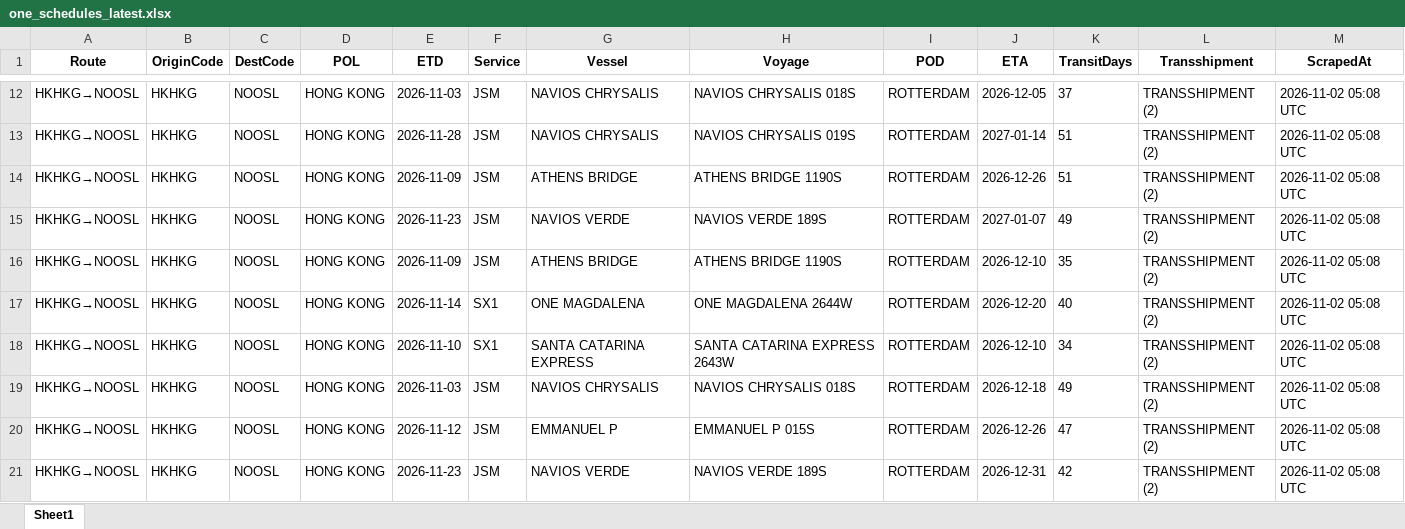
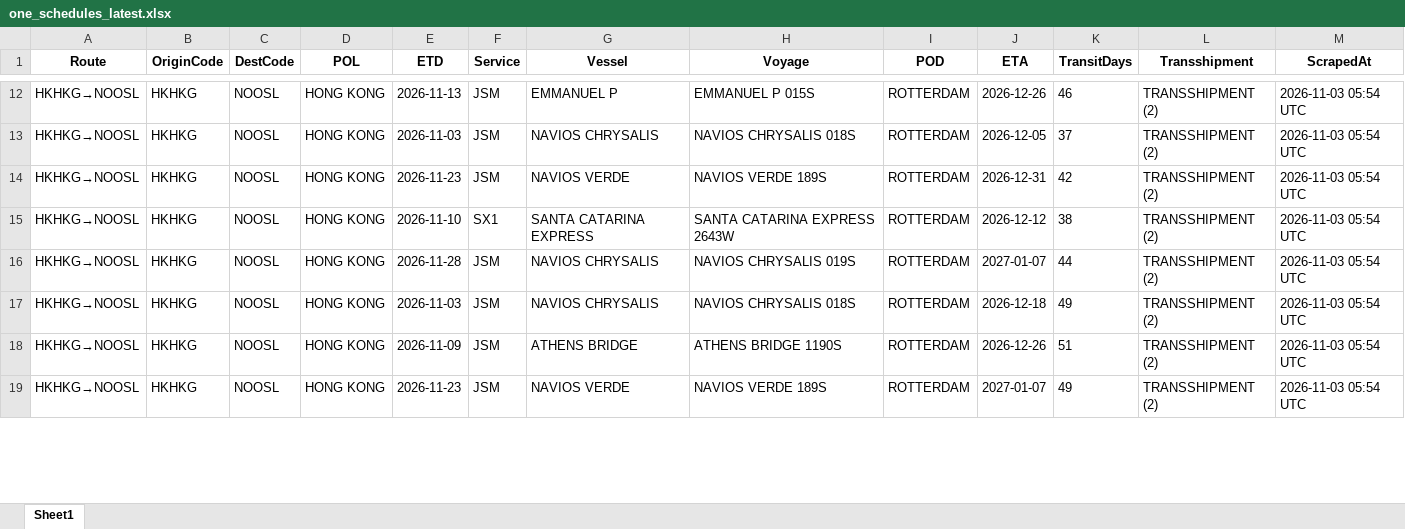
Before and after one commit to Arthur202608/esl-schedule-fetcher, an Excel workbook: output/one_schedules_latest.xlsx, sheet Sheet1, drawn as a sheet; only a part is shown, gaps mark what is left out; values as stored, in another font and other column widths than the file's, no borders; removed rows and columns are numbered as before the commit, all else as after; the diff covers the shown part only; the diff names each change by its address in the sheet, - before the commit and + after, or states it on an @@ line.

```diff
--- a/output/one_schedules_latest.xlsx (sheet Sheet1)
+++ b/output/one_schedules_latest.xlsx (sheet Sheet1)
-E12 (ETD): 2026-11-03
+E12 (ETD): 2026-11-13
-G12 (Vessel): NAVIOS CHRYSALIS
+G12 (Vessel): EMMANUEL P
-H12 (Voyage): NAVIOS CHRYSALIS 018S
+H12 (Voyage): EMMANUEL P 015S
-J12 (ETA): 2026-12-05
+J12 (ETA): 2026-12-26
-K12 (TransitDays): 37
+K12 (TransitDays): 46
-M12:M13 (ScrapedAt): 2026-11-02 05:08 UTC
+M12:M13 (ScrapedAt): 2026-11-03 05:54 UTC
-E13 (ETD): 2026-11-28
+E13 (ETD): 2026-11-03
-H13 (Voyage): NAVIOS CHRYSALIS 019S
+H13 (Voyage): NAVIOS CHRYSALIS 018S
-J13 (ETA): 2027-01-14
+J13 (ETA): 2026-12-05
-K13 (TransitDays): 51
+K13 (TransitDays): 37
-row 14: HKHKG→NOOSL | HKHKG | NOOSL | HONG KONG | 2026-11-09 | JSM | ATHENS BRIDGE | ATHENS BRIDGE 1190S | ROTTERDAM | 2026-12-26 | 51 | TRANSSHIPMENT (2) | 2026-11-02 05:08 UTC
-J14 (ETA): 2027-01-07
+J14 (ETA): 2026-12-31
-K14 (TransitDays): 49
+K14 (TransitDays): 42
-M14 (ScrapedAt): 2026-11-02 05:08 UTC
+M14 (ScrapedAt): 2026-11-03 05:54 UTC
-row 16: HKHKG→NOOSL | HKHKG | NOOSL | HONG KONG | 2026-11-09 | JSM | ATHENS BRIDGE | ATHENS BRIDGE 1190S | ROTTERDAM | 2026-12-10 | 35 | TRANSSHIPMENT (2) | 2026-11-02 05:08 UTC
-E15 (ETD): 2026-11-14
+E15 (ETD): 2026-11-10
-G15 (Vessel): ONE MAGDALENA
+G15 (Vessel): SANTA CATARINA EXPRESS
-H15 (Voyage): ONE MAGDALENA 2644W
+H15 (Voyage): SANTA CATARINA EXPRESS 2643W
-J15 (ETA): 2026-12-20
+J15 (ETA): 2026-12-12
-K15 (TransitDays): 40
+K15 (TransitDays): 38
-M15:M19 (ScrapedAt): 2026-11-02 05:08 UTC
+M15:M19 (ScrapedAt): 2026-11-03 05:54 UTC
-E16 (ETD): 2026-11-10
+E16 (ETD): 2026-11-28
-F16 (Service): SX1
+F16 (Service): JSM
-G16 (Vessel): SANTA CATARINA EXPRESS
+G16 (Vessel): NAVIOS CHRYSALIS
-H16 (Voyage): SANTA CATARINA EXPRESS 2643W
+H16 (Voyage): NAVIOS CHRYSALIS 019S
-J16 (ETA): 2026-12-10
+J16 (ETA): 2027-01-07
-K16 (TransitDays): 34
+K16 (TransitDays): 44
-E18 (ETD): 2026-11-12
+E18 (ETD): 2026-11-09
-G18 (Vessel): EMMANUEL P
+G18 (Vessel): ATHENS BRIDGE
-H18 (Voyage): EMMANUEL P 015S
+H18 (Voyage): ATHENS BRIDGE 1190S
-K18 (TransitDays): 47
+K18 (TransitDays): 51
-J19 (ETA): 2026-12-31
+J19 (ETA): 2027-01-07
-K19 (TransitDays): 42
+K19 (TransitDays): 49
```
Also changed, not shown: 7 added rows, 4 removed rows and 143 edited cells elsewhere in this sheet, output/esl_schedules_latest.xlsx, 2 other files.
